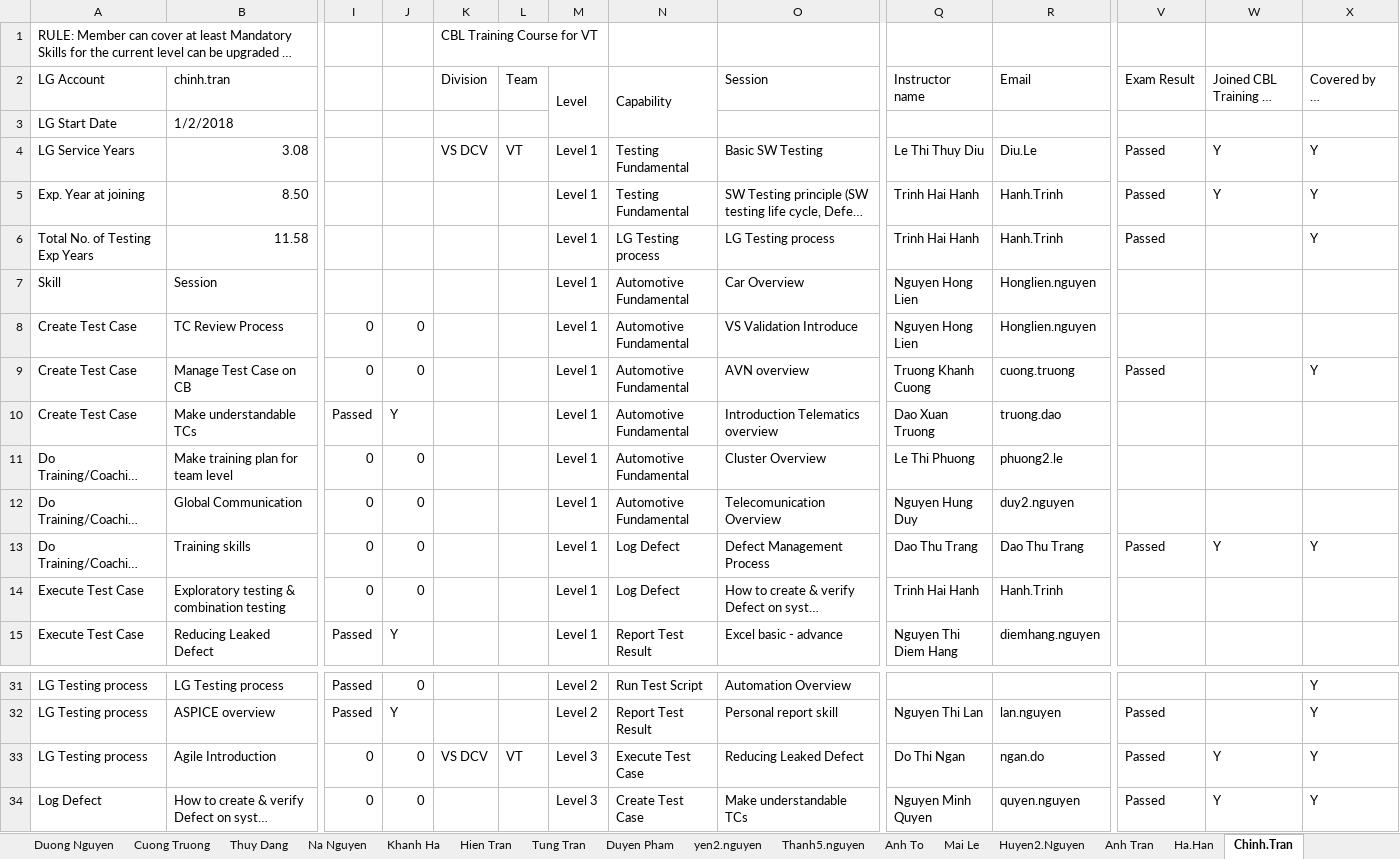
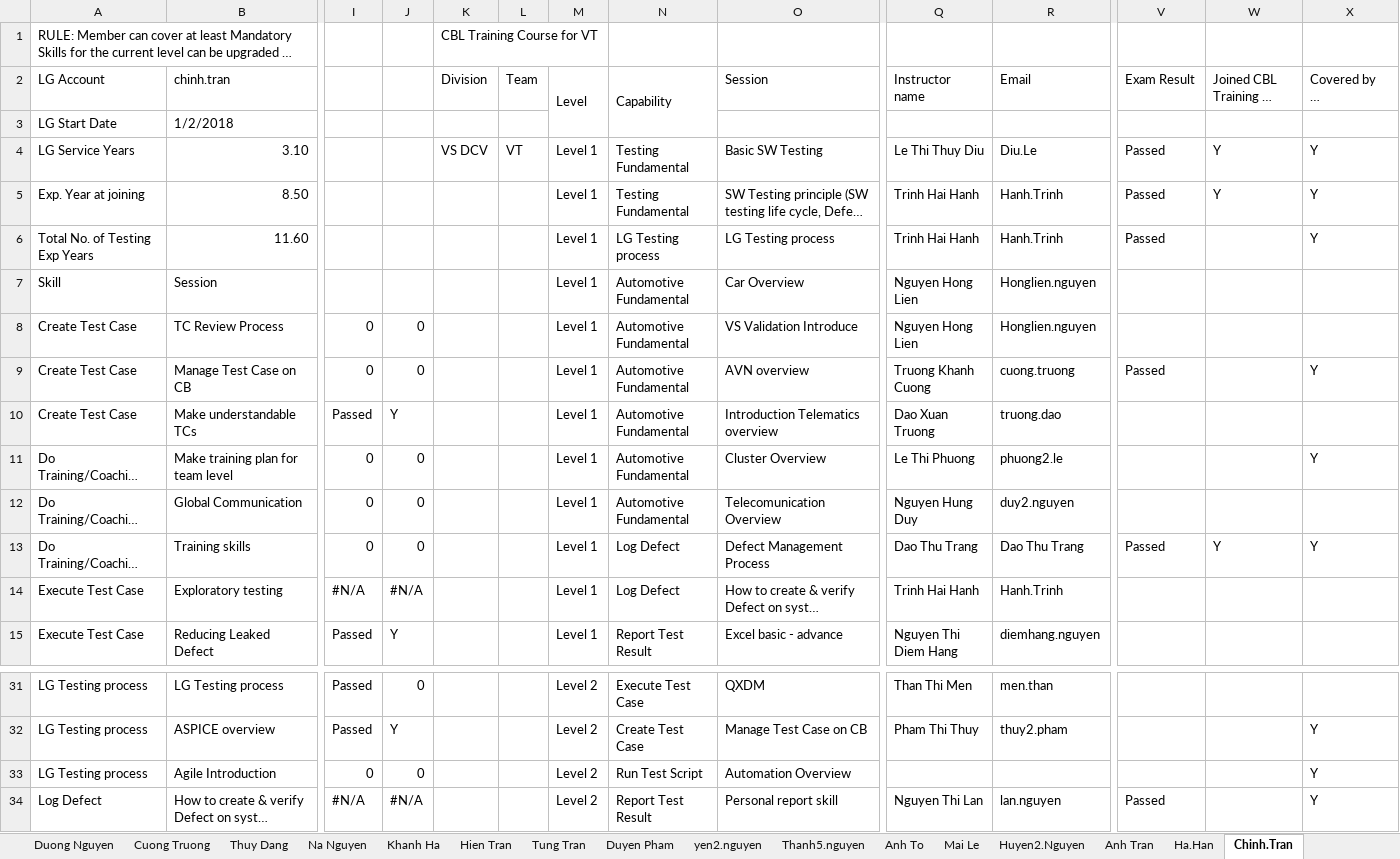
Before and after one commit to daoxuantruong/Demo, an Excel workbook: CBL_VT2_Part3.xlsm, sheet Chinh.Tran, drawn as a sheet; only a part is shown, gaps mark what is left out; long unchanged cells end in …; values as stored, in another font and other column widths than the file's, no cell formats; charts and pictures and conditional formats not drawn; the diff covers the shown part only; the diff names each change by its address in the sheet, - before the commit and + after, or states it on an @@ line.

```diff
--- a/CBL_VT2_Part3.xlsm (sheet Chinh.Tran)
+++ b/CBL_VT2_Part3.xlsm (sheet Chinh.Tran)
-B4 (chinh.tran): 3.08
+B4 (chinh.tran): 3.10
-B6 (chinh.tran): 11.58
+B6 (chinh.tran): 11.60
-X11 (Covered by LG Assignment): (empty)
+X11 (Covered by LG Assignment): Y
-B14 (chinh.tran): Exploratory testing & combination testing
+B14 (chinh.tran): Exploratory testing
-I14: 0
+I14: #N/A
-J14: 0
+J14: #N/A
-N31 (Capability): Run Test Script
+N31 (Capability): Execute Test Case
-O31 (Session): Automation Overview
+O31 (Session): QXDM
-Q31 (Instructor name): (empty)
+Q31 (Instructor name): Than Thi Men
-R31 (Email): (empty)
+R31 (Email): men.than
-X31 (Covered by LG Assignment): Y
+X31 (Covered by LG Assignment): (empty)
-N32 (Capability): Report Test Result
+N32 (Capability): Create Test Case
-O32 (Session): Personal report skill
+O32 (Session): Manage Test Case on CB
-Q32 (Instructor name): Nguyen Thi Lan
+Q32 (Instructor name): Pham Thi Thuy
-R32 (Email): lan.nguyen
+R32 (Email): thuy2.pham
-V32:V33 (Exam Result): Passed
+V32:V33 (Exam Result): (empty)
-K33 (Division): VS DCV
+K33 (Division): (empty)
-L33 (Team): VT
+L33 (Team): (empty)
-M33:M34 (Level): Level 3
+M33:M34 (Level): Level 2
-N33 (Capability): Execute Test Case
+N33 (Capability): Run Test Script
-O33 (Session): Reducing Leaked Defect
+O33 (Session): Automation Overview
-Q33 (Instructor name): Do Thi Ngan
+Q33 (Instructor name): (empty)
-R33 (Email): ngan.do
+R33 (Email): (empty)
-W33:W34 (Joined CBL Training in 2018): Y
+W33:W34 (Joined CBL Training in 2018): (empty)
-I34: 0
+I34: #N/A
-J34: 0
+J34: #N/A
-N34 (Capability): Create Test Case
+N34 (Capability): Report Test Result
-O34 (Session): Make understandable TCs
+O34 (Session): Personal report skill
-Q34 (Instructor name): Nguyen Minh Quyen
+Q34 (Instructor name): Nguyen Thi Lan
-R34 (Email): quyen.nguyen
+R34 (Email): lan.nguyen
```
Also changed, not shown: 3 added rows, 2 removed rows and 178 edited cells elsewhere in this sheet, sheet Anh To, sheet Cuong Truong, sheet Tung Tran, sheet Bich Do, sheet Thuy Dang, sheet Huyen2.Nguyen, 14 more sheets, cell formats, formulas that keep their value, charts or pictures, VT2_Final_KPI - 2.xlsx, 3 other files.
